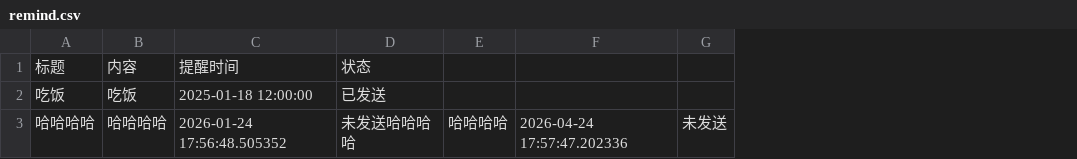
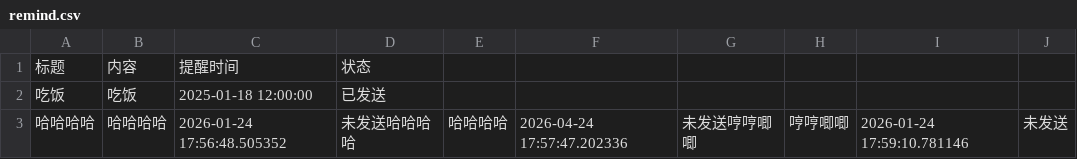
Before and after one commit to zhgj/zhgj.github.io, a CSV file: remind.csv, drawn as a sheet; the diff names each change by its address in the sheet, - before the commit and + after, or states it on an @@ line.

Commit message:
Add a new line to remind.csv

```diff
--- a/remind.csv
+++ b/remind.csv
+column G, row 3: 未发送哼哼唧唧
+column H, row 3: 哼哼唧唧
+column I, row 3: 2026-01-24 17:59:10.781146
```
